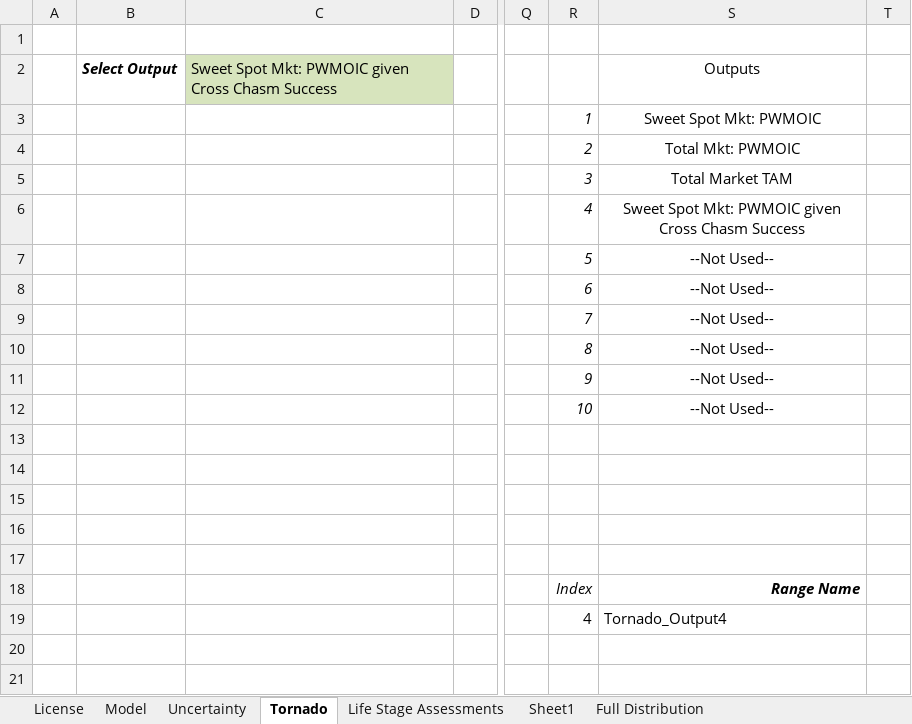
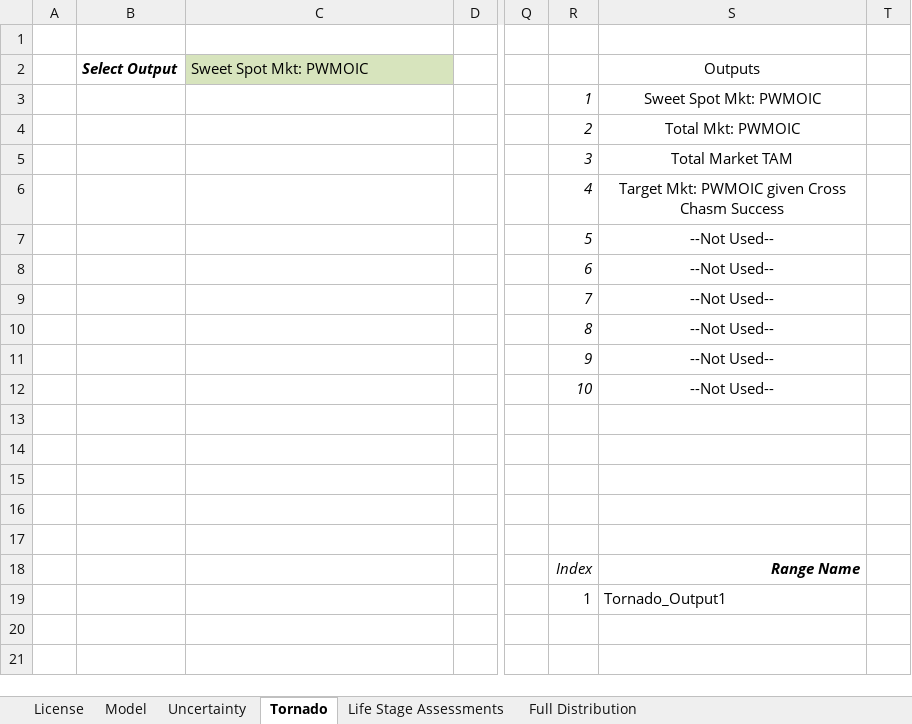
Before and after one commit to ulu-ventures/VCDA, an Excel workbook: spreadsheets/VentureDeal.xlsm, sheet Tornado, drawn as a sheet; only a part is shown, gaps mark what is left out; values as stored, in another font and other column widths than the file's, no borders; charts and pictures not drawn; the diff names each change by its address in the sheet, - before the commit and + after, or states it on an @@ line.

Commit message:
Removed Sheet1

```diff
--- a/spreadsheets/VentureDeal.xlsm (sheet Tornado)
+++ b/spreadsheets/VentureDeal.xlsm (sheet Tornado)
-sheet tab: Sheet1
-C2: Sweet Spot Mkt: PWMOIC given Cross Chasm Success
+C2: Sweet Spot Mkt: PWMOIC
-S6: Sweet Spot Mkt: PWMOIC…
+S6: Target Mkt: PWMOIC…
-R19: 4
+R19: 1
-S19: Tornado_Output4
+S19: Tornado_Output1
```
Also changed, not shown: charts or pictures.
